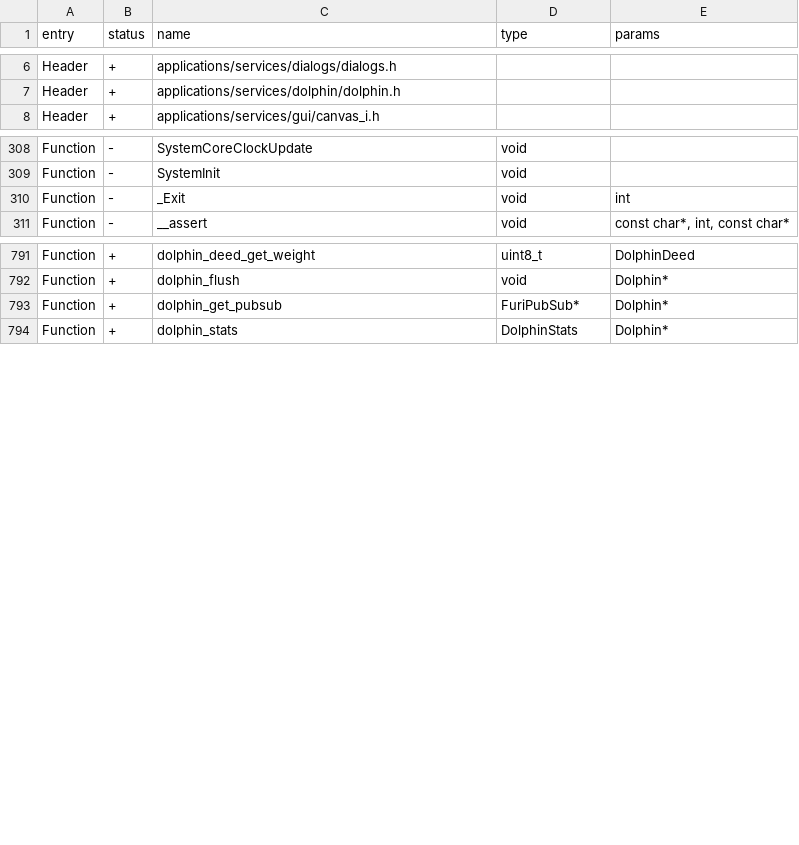
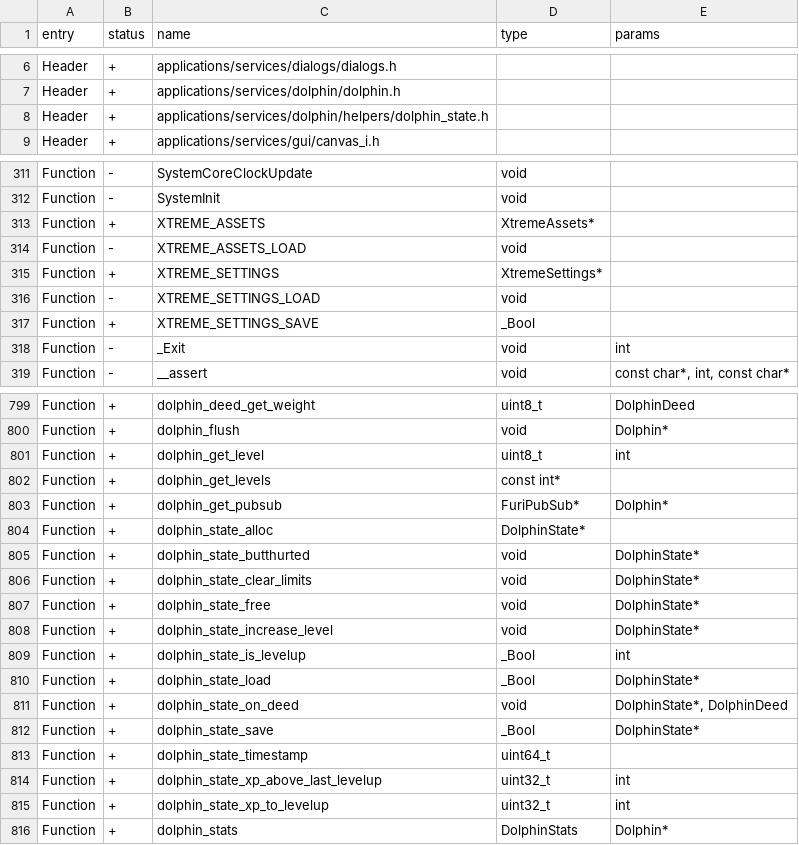
Before and after one commit to KuriGohan-Kamehameha/nXtreme-Firmware, a CSV file: firmware/targets/f7/api_symbols.csv, drawn as a sheet; only a part is shown, gaps mark what is left out; the diff covers the shown part only; the diff names each change by its address in the sheet, - before the commit and + after, or states it on an @@ line.

Commit message:
Add dolphin state and xtreme to api headers

```diff
--- a/firmware/targets/f7/api_symbols.csv
+++ b/firmware/targets/f7/api_symbols.csv
+row 8: Header | + | applications/services/dolphin/helpers/dolphin_state.h
+row 313: Function | + | XTREME_ASSETS | XtremeAssets*
+row 314: Function | - | XTREME_ASSETS_LOAD | void
+row 315: Function | + | XTREME_SETTINGS | XtremeSettings*
+row 316: Function | - | XTREME_SETTINGS_LOAD | void
+row 317: Function | + | XTREME_SETTINGS_SAVE | _Bool
+row 801: Function | + | dolphin_get_level | uint8_t | int
+row 802: Function | + | dolphin_get_levels | const int*
+row 804: Function | + | dolphin_state_alloc | DolphinState*
+row 805: Function | + | dolphin_state_butthurted | void | DolphinState*
+row 806: Function | + | dolphin_state_clear_limits | void | DolphinState*
+row 807: Function | + | dolphin_state_free | void | DolphinState*
+row 808: Function | + | dolphin_state_increase_level | void | DolphinState*
+row 809: Function | + | dolphin_state_is_levelup | _Bool | int
+row 810: Function | + | dolphin_state_load | _Bool | DolphinState*
+row 811: Function | + | dolphin_state_on_deed | void | DolphinState*, DolphinDeed
+row 812: Function | + | dolphin_state_save | _Bool | DolphinState*
+row 813: Function | + | dolphin_state_timestamp | uint64_t
+row 814: Function | + | dolphin_state_xp_above_last_levelup | uint32_t | int
+row 815: Function | + | dolphin_state_xp_to_levelup | uint32_t | int
```
Also changed, not shown: 2 added rows and 1 edited cell elsewhere in this file, 5 other files.
